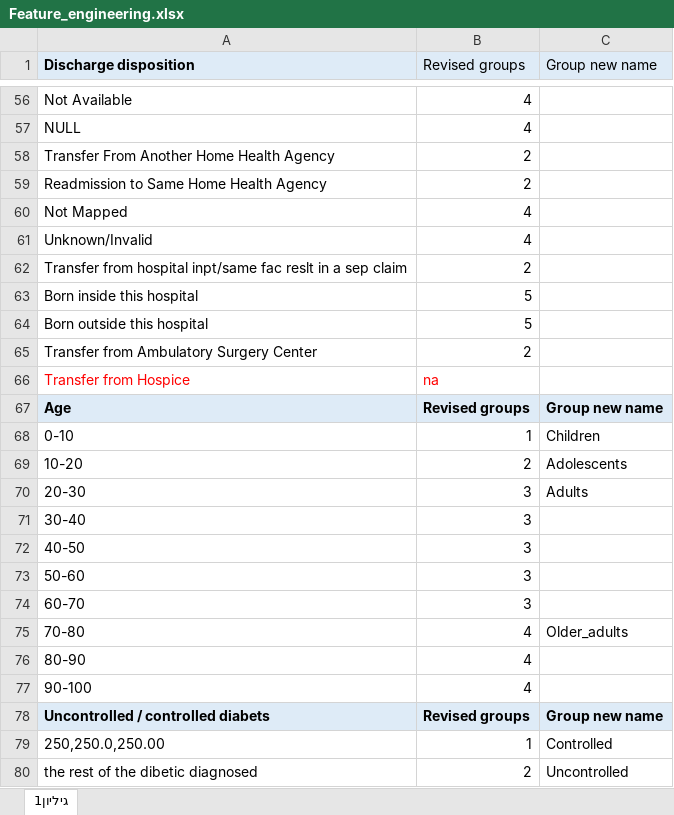
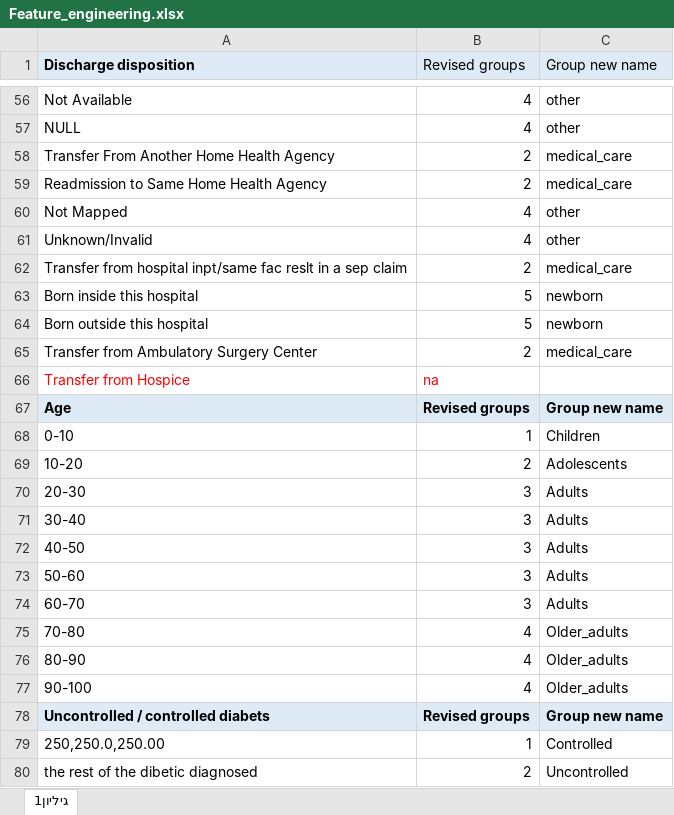
Before and after one commit to brchn6/ML_Project, an Excel workbook: Data_preparation/Feature_engineering.xlsx, sheet גיליון1, drawn as a sheet; only a part is shown, gaps mark what is left out; values as stored, in another font and other column widths than the file's, no borders; the diff covers the shown part only; the diff names each change by its address in the sheet, - before the commit and + after, or states it on an @@ line.

Commit message:
feature_engineering was updated with group names

```diff
--- a/Data_preparation/Feature_engineering.xlsx (sheet גיליון1)
+++ b/Data_preparation/Feature_engineering.xlsx (sheet גיליון1)
-C56:C57 (Group new name): (empty)
+C56:C57 (Group new name): other
-C58:C59 (Group new name): (empty)
+C58:C59 (Group new name): medical_care
-C60:C61 (Group new name): (empty)
+C60:C61 (Group new name): other
-C62 (Group new name): (empty)
+C62 (Group new name): medical_care
-C63:C64 (Group new name): (empty)
+C63:C64 (Group new name): newborn
-C65 (Group new name): (empty)
+C65 (Group new name): medical_care
-C71:C74 (Group new name): (empty)
+C71:C74 (Group new name): Adults
-C76:C77 (Group new name): (empty)
+C76:C77 (Group new name): Older_adults
```
Also changed, not shown: 38 edited cells elsewhere in this sheet.
